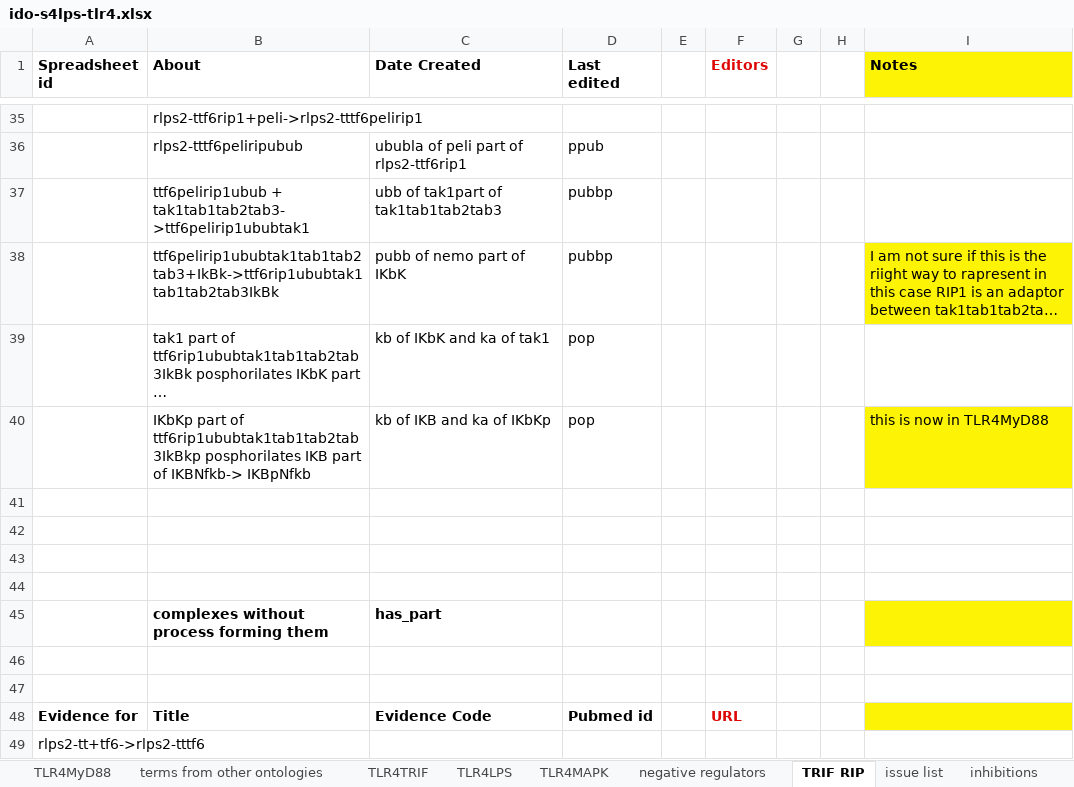
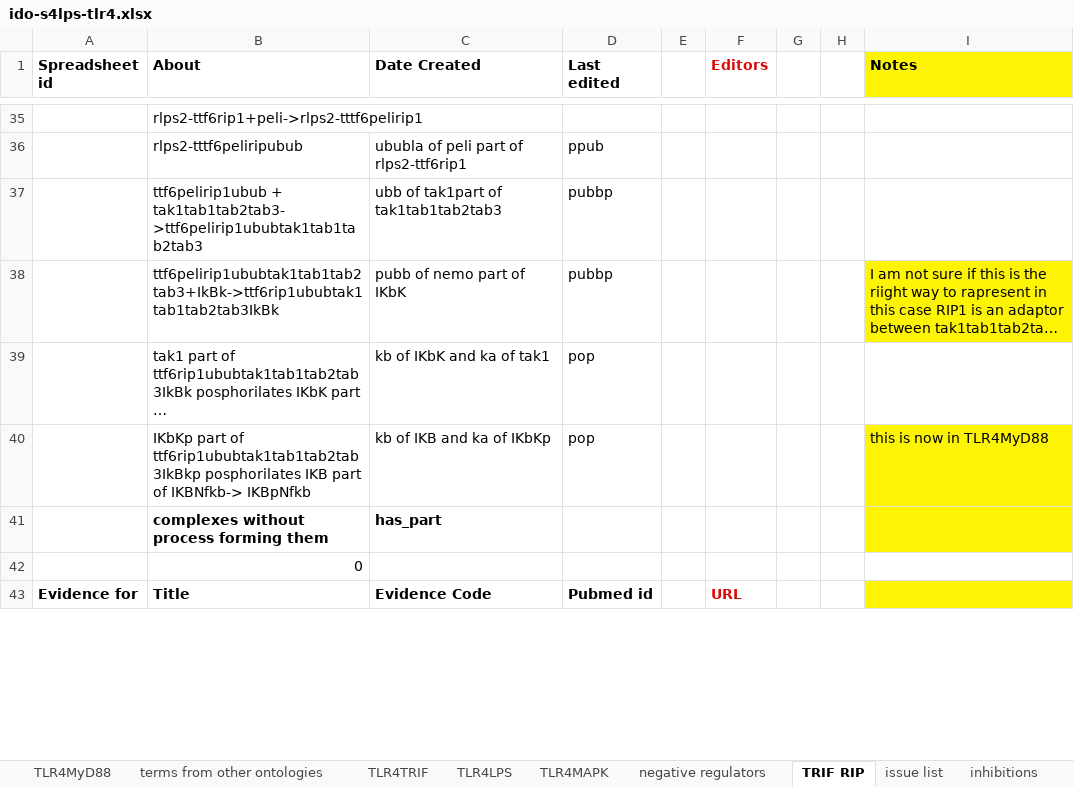
Before and after one commit to GreatStuff660/infectious-disease-ontology, an Excel workbook: src/ontology/immunology/ido-s4lps-tlr4.xlsx, sheet TRIF RIP, drawn as a sheet; only a part is shown, gaps mark what is left out; long unchanged cells end in …; values as stored, in another font and other column widths than the file's, no borders; removed rows and columns are numbered as before the commit, all else as after; the diff covers the shown part only; the diff names each change by its address in the sheet, - before the commit and + after, or states it on an @@ line.

```diff
--- a/src/ontology/immunology/ido-s4lps-tlr4.xlsx (sheet TRIF RIP)
+++ b/src/ontology/immunology/ido-s4lps-tlr4.xlsx (sheet TRIF RIP)
-B37 (About): ttf6pelirip1ubub + tak1tab1tab2tab3->ttf6pelirip1ububtak1
+B37 (About): ttf6pelirip1ubub + tak1tab1tab2tab3->ttf6pelirip1ububtak1tab1tab2tab3
-row 41: (empty)
-row 42: (empty)
-row 43: (empty)
-row 44: (empty)
-B42 (About): (empty)
+B42 (About): 0
-row 47: (empty)
-row 49: rlps2-tt+tf6->rlps2-tttf6
```
Also changed, not shown: 5 added rows and 4 removed rows elsewhere in this sheet, sheet TLR4MAPK, sheet inhibitions.
